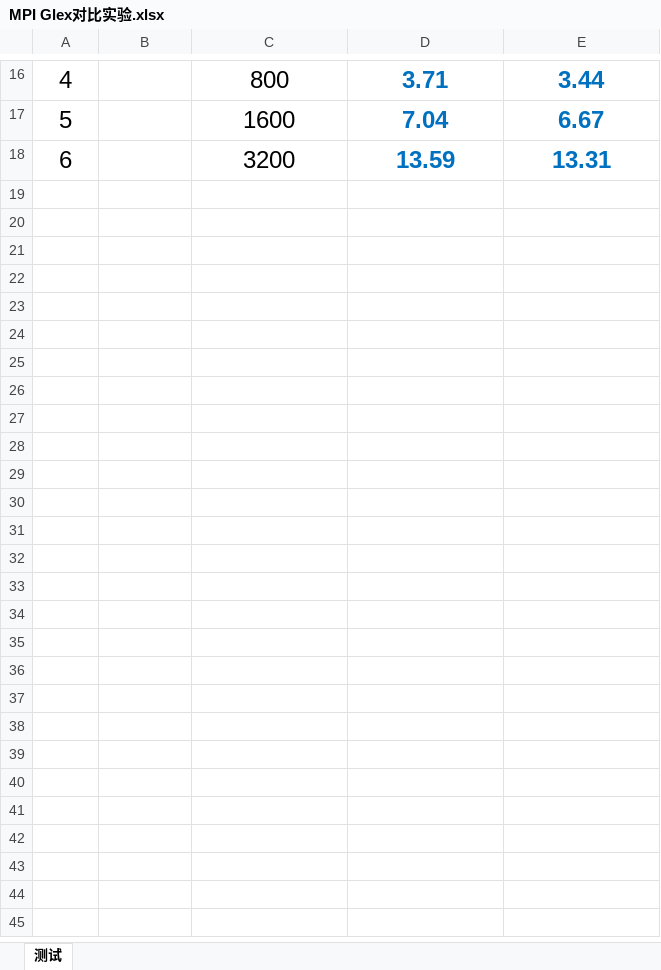
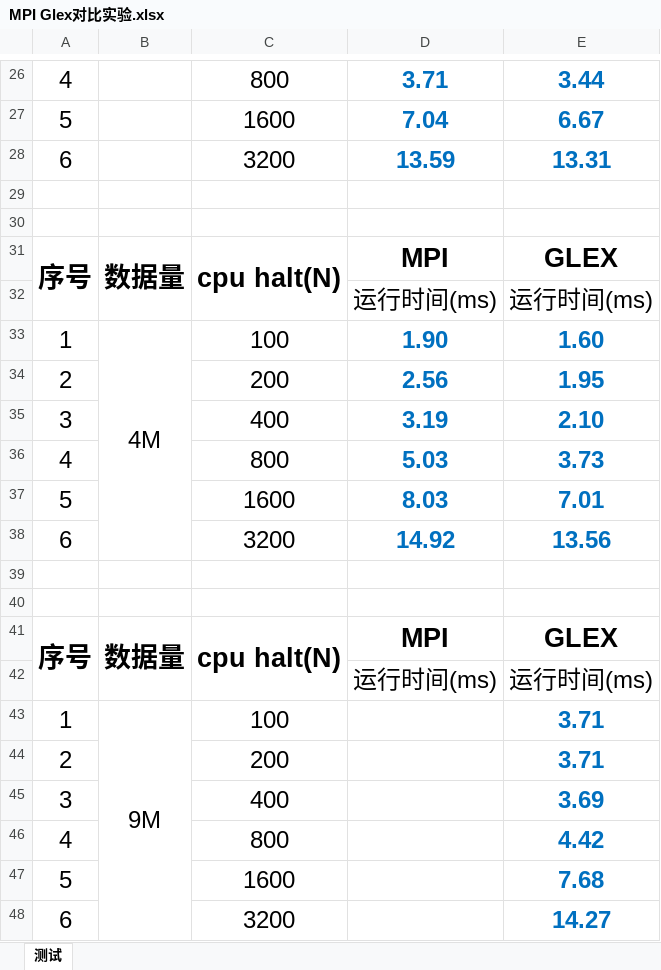
Before and after one commit to WangZhihaoCHN/RDMA-Learning, an Excel workbook: Glex/MPI Glex对比实验.xlsx, sheet 测试, drawn as a sheet; only a part is shown, gaps mark what is left out; values as stored, in another font and other column widths than the file's, no borders; charts and pictures not drawn; the diff covers the shown part only; the diff names each change by its address in the sheet, - before the commit and + after, or states it on an @@ line.

Commit message:
MPI和GLEX异步性对比数据

```diff
--- a/Glex/MPI Glex对比实验.xlsx (sheet 测试)
+++ b/Glex/MPI Glex对比实验.xlsx (sheet 测试)
+row 29: (empty)
+row 30: (empty)
+row 31: 序号 | 数据量 | cpu halt(N) | MPI | GLEX
+row 32:  |  |  | 运行时间(ms) | 运行时间(ms)
+row 33: 1 | 4M | 100 | 1.90 | 1.60
+row 34: 2 |  | 200 | 2.56 | 1.95
+row 35: 3 |  | 400 | 3.19 | 2.10
+row 36: 4 |  | 800 | 5.03 | 3.73
+row 37: 5 |  | 1600 | 8.03 | 7.01
+row 38: 6 |  | 3200 | 14.92 | 13.56
+row 39: (empty)
+row 40: (empty)
+row 41: 序号 | 数据量 | cpu halt(N) | MPI | GLEX
+row 42:  |  |  | 运行时间(ms) | 运行时间(ms)
+row 43: 1 | 9M | 100 |  | 3.71
+row 44: 2 |  | 200 |  | 3.71
+row 45: 3 |  | 400 |  | 3.69
+row 46: 4 |  | 800 |  | 4.42
+row 47: 5 |  | 1600 |  | 7.68
+row 48: 6 |  | 3200 |  | 14.27
```
Also changed, not shown: 10 added rows elsewhere in this sheet, charts or pictures.
